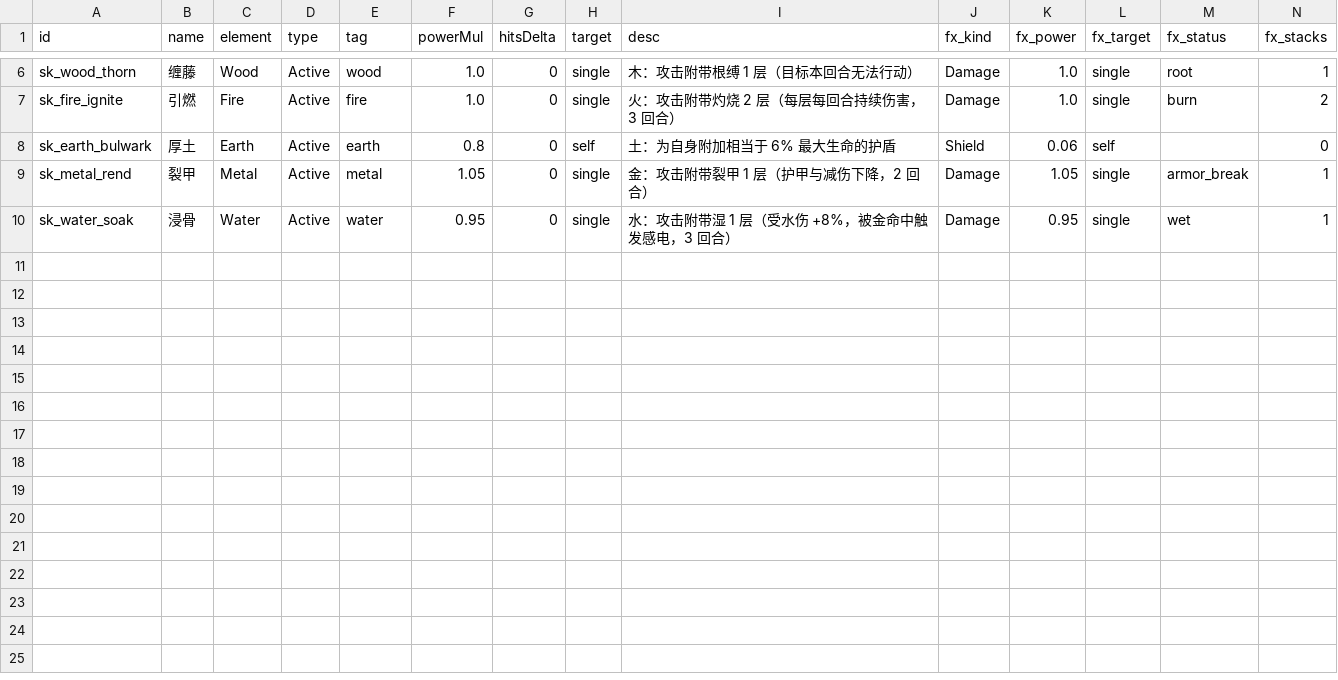
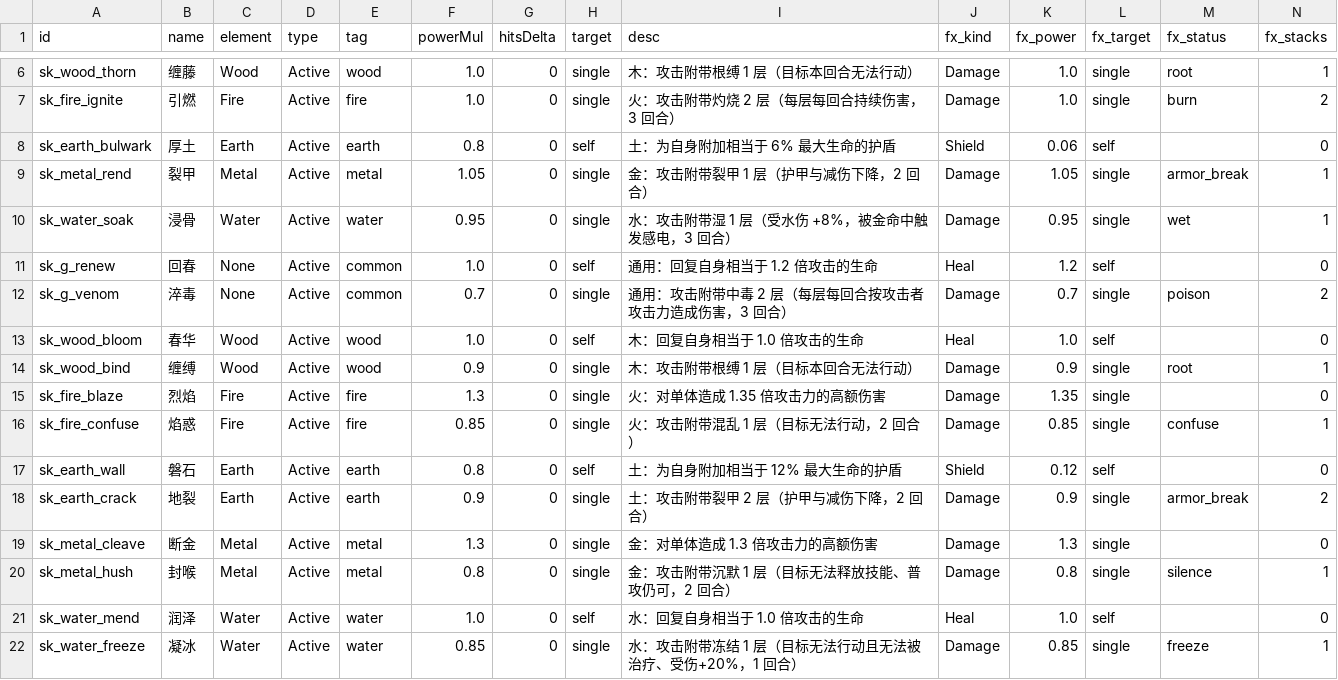
Before and after one commit to ZZYX8Ar/WanXiang, a CSV file: Assets/Resources/Data/skill_pool.csv, drawn as a sheet; only a part is shown, gaps mark what is left out; rows hold the shown columns only; the diff names each change by its address in the sheet, - before the commit and + after, or states it on an @@ line.

Commit message:
扩充技能池：9→21个技能（战斗深度+局外装配内容）
用户要"丰富游戏内容"。技能装配玩法功能完整但技能池只有9个(4通用+5元素各1)，
内容单薄。新增12个技能：6通用+每元素2个。

【新增技能（全部走数据表，零代码改动）】
通用: 回春(自疗1.2×攻击) / 淬毒(伤害+中毒)
木: 春华(自疗) / 缠缚(伤害+根缚无法行动)
火: 烈焰(1.35×高伤) / 焰惑(伤害+混乱)
土: 磐石(12%最大生命护盾) / 地裂(伤害+裂甲)
金: 断金(1.3×高伤) / 封喉(伤害+沉默)
水: 润泽(自疗) / 凝冰(伤害+冻结)

【判据：只加代码已支持的效果组合】
- FxKind只用已实现的Damage/Heal/Shield（EffectAtomKind枚举内）
- StatusId全部核对status.csv存在（poison/root/confuse/armor_break/silence/freeze）
- 文案逐字对照状态真实效果写（延续上次的准确性纠正，不写"附着"等错误描述）
- 元素过滤规则不变（CanEquip），新技能自动进对应元素候选

【验证】
- CSV严格校验：21行、id唯一、字段数/枚举全合法 ✅
- ⭐离线dotnet直接调用真实SkillSlotRules：21技能安装、12新技能For()全找到、
  FxKind全合法、木/火候选各9个、元素过滤正确(火技能不在木候选) ✅
- Battle.Core编译0错误
- ⚠ 实机截图未做：Unity MCP工具本会话断连(进程在但工具掉出索引)，
  无法开面板截图。UI显示完全由已验证的Candidates()驱动，风险低；
  工具恢复后补截图验收，若发现显示问题再修。
备份 `_backups/技能池文案_20261122/skill_pool.before_expand.csv`

```diff
--- a/Assets/Resources/Data/skill_pool.csv
+++ b/Assets/Resources/Data/skill_pool.csv
+row 11: sk_g_renew | 回春 | None | Active | common | 1.0 | 0 | self | 通用：回复自身相当于 1.2 倍攻击的生命 | Heal | 1.2 | self |  | 0
+row 12: sk_g_venom | 淬毒 | None | Active | common | 0.7 | 0 | single | 通用：攻击附带中毒 2 层（每层每回合按攻击者攻击力造成伤害，3 回合） | Damage | 0.7 | single | poison | 2
+row 13: sk_wood_bloom | 春华 | Wood | Active | wood | 1.0 | 0 | self | 木：回复自身相当于 1.0 倍攻击的生命 | Heal | 1.0 | self |  | 0
+row 14: sk_wood_bind | 缠缚 | Wood | Active | wood | 0.9 | 0 | single | 木：攻击附带根缚 1 层（目标本回合无法行动） | Damage | 0.9 | single | root | 1
+row 15: sk_fire_blaze | 烈焰 | Fire | Active | fire | 1.3 | 0 | single | 火：对单体造成 1.35 倍攻击力的高额伤害 | Damage | 1.35 | single |  | 0
+row 16: sk_fire_confuse | 焰惑 | Fire | Active | fire | 0.85 | 0 | single | 火：攻击附带混乱 1 层（目标无法行动，2 回合） | Damage | 0.85 | single | confuse | 1
+row 17: sk_earth_wall | 磐石 | Earth | Active | earth | 0.8 | 0 | self | 土：为自身附加相当于 12% 最大生命的护盾 | Shield | 0.12 | self |  | 0
+row 18: sk_earth_crack | 地裂 | Earth | Active | earth | 0.9 | 0 | single | 土：攻击附带裂甲 2 层（护甲与减伤下降，2 回合） | Damage | 0.9 | single | armor_break | 2
+row 19: sk_metal_cleave | 断金 | Metal | Active | metal | 1.3 | 0 | single | 金：对单体造成 1.3 倍攻击力的高额伤害 | Damage | 1.3 | single |  | 0
+row 20: sk_metal_hush | 封喉 | Metal | Active | metal | 0.8 | 0 | single | 金：攻击附带沉默 1 层（目标无法释放技能、普攻仍可，2 回合） | Damage | 0.8 | single | silence | 1
+row 21: sk_water_mend | 润泽 | Water | Active | water | 1.0 | 0 | self | 水：回复自身相当于 1.0 倍攻击的生命 | Heal | 1.0 | self |  | 0
+row 22: sk_water_freeze | 凝冰 | Water | Active | water | 0.85 | 0 | single | 水：攻击附带冻结 1 层（目标无法行动且无法被治疗、受伤+20%，1 回合） | Damage | 0.85 | single | freeze | 1
```
